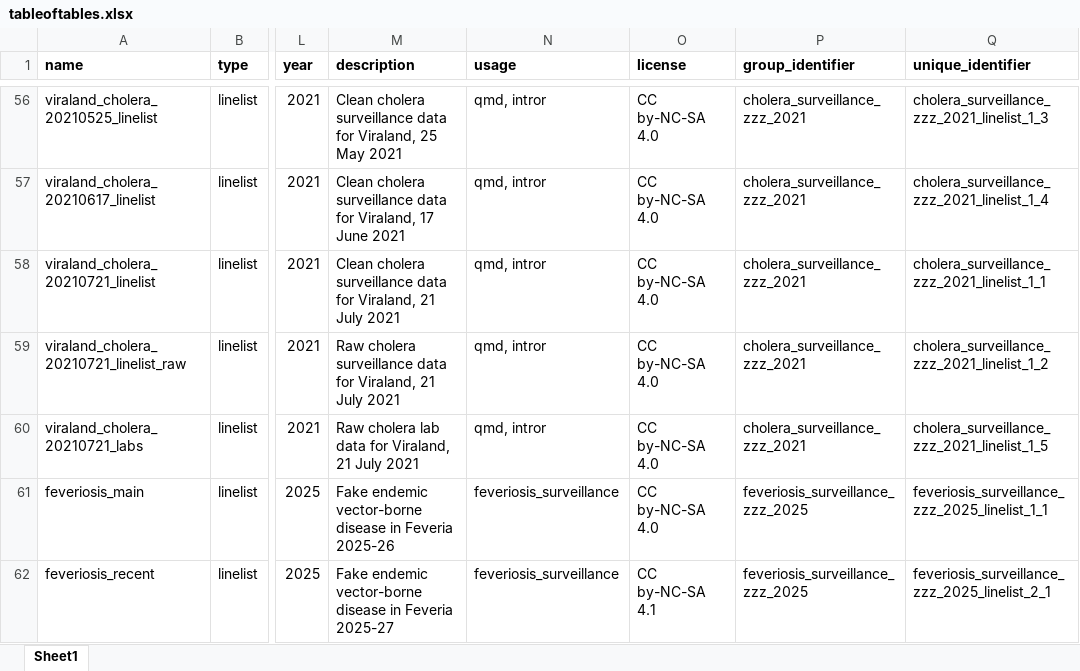
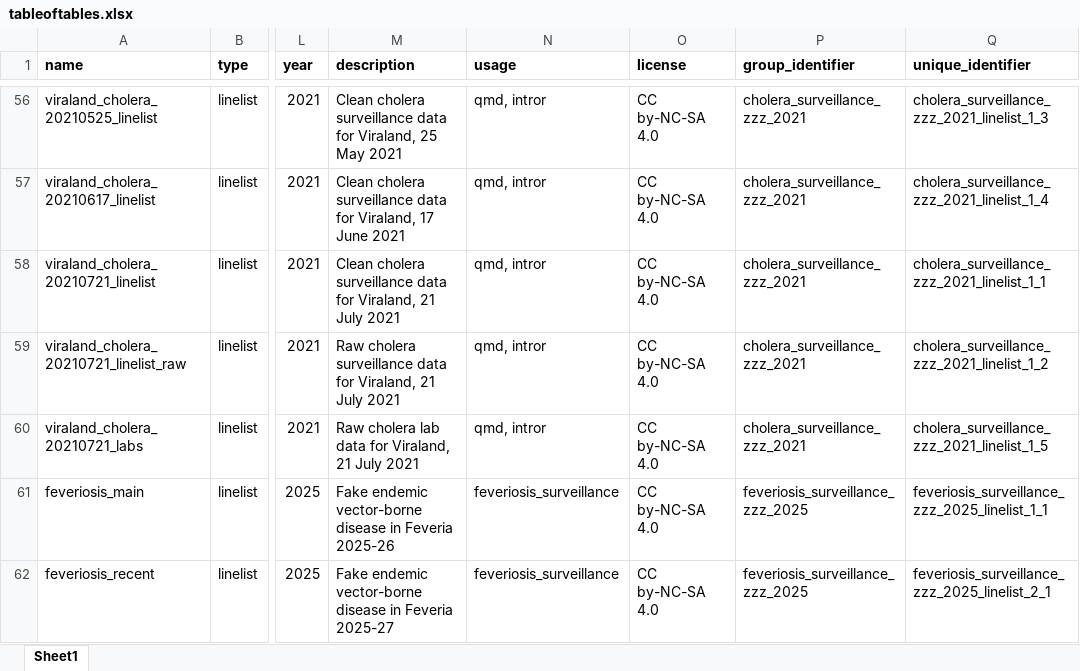
Before and after one commit to appliedepi/appliedepidata, an Excel workbook: inst/extdata/tableoftables.xlsx, sheet Sheet1, drawn as a sheet; only a part is shown, gaps mark what is left out; values as stored, in another font and other column widths than the file's, no borders; conditional formats not drawn; the diff names each change by its address in the sheet, - before the commit and + after, or states it on an @@ line.

Commit message:
Update tableoftables.xlsx
Fixed license so that it is 4.0

```diff
--- a/inst/extdata/tableoftables.xlsx (sheet Sheet1)
+++ b/inst/extdata/tableoftables.xlsx (sheet Sheet1)
-O62 (license): CC by-NC-SA 4.1
+O62 (license): CC by-NC-SA 4.0
```
